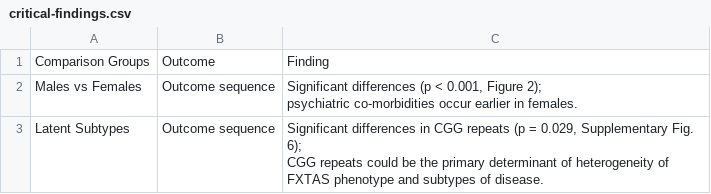
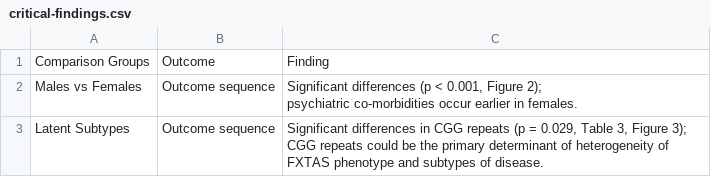
Before and after one commit to UCD-IDDRC/fxtas, a CSV file: analyses/critical-findings.csv, drawn as a sheet.

```diff
--- a/analyses/critical-findings.csv
+++ b/analyses/critical-findings.csv
@@ -3,3 +3,3 @@ Males vs Females,Outcome sequence,"Significant differences (p < 0.001, Figure 2)
 psychiatric co-morbidities occur earlier in females."
-Latent Subtypes,Outcome sequence,"Significant differences in CGG repeats (p = 0.029, Supplementary Fig. 6);
-CGG repeats could be the primary determinant of heterogeneity of FXTAS phenotype and subtypes of disease."
+Latent Subtypes,Outcome sequence,"Significant differences in CGG repeats (p = 0.029, Table 3, Figure 3);
+CGG repeats could be the primary determinant of heterogeneity of FXTAS phenotype and subtypes of disease."
```
Also changed, not shown: 5 other files.
